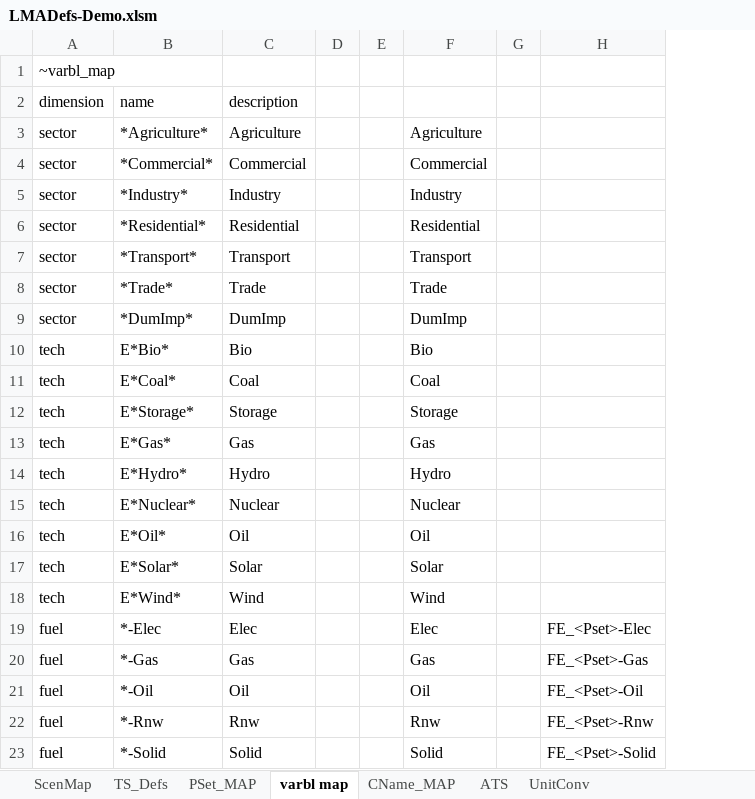
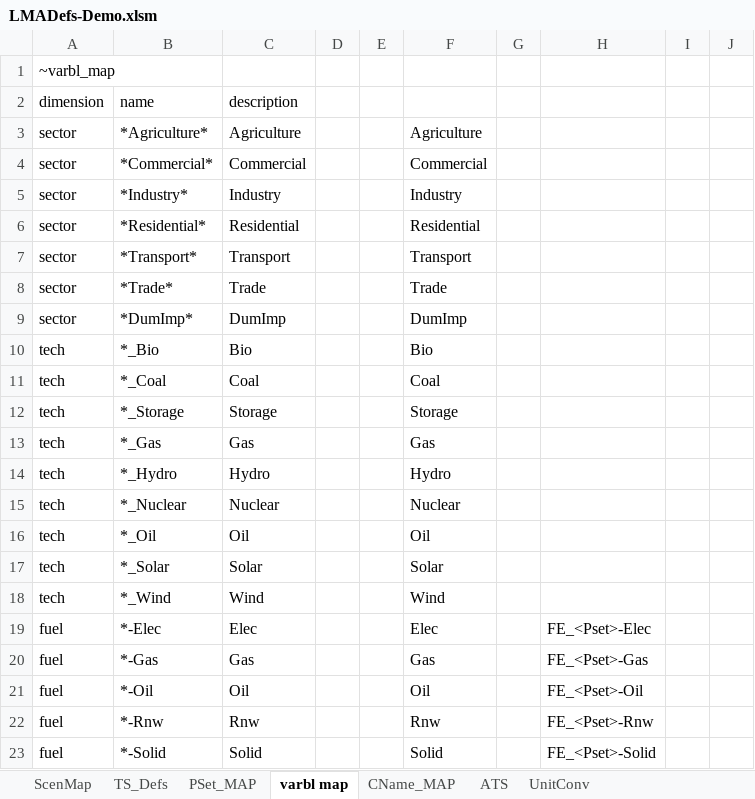
Before and after one commit to yunzecho/Demo_S012_Vonline, an Excel workbook: LMADefs-Demo.xlsm, sheet varbl map, drawn as a sheet; only a part is shown; values as stored, in another font and other column widths than the file's, no borders; the diff covers the shown part only; the diff names each change by its address in the sheet, - before the commit and + after, or states it on an @@ line.

```diff
--- a/LMADefs-Demo.xlsm (sheet varbl map)
+++ b/LMADefs-Demo.xlsm (sheet varbl map)
+column I, empty
+column J, empty
-B10 (name): E*Bio*
+B10 (name): *_Bio
-B11 (name): E*Coal*
+B11 (name): *_Coal
-B12 (name): E*Storage*
+B12 (name): *_Storage
-B13 (name): E*Gas*
+B13 (name): *_Gas
-B14 (name): E*Hydro*
+B14 (name): *_Hydro
-B15 (name): E*Nuclear*
+B15 (name): *_Nuclear
-B16 (name): E*Oil*
+B16 (name): *_Oil
-B17 (name): E*Solar*
+B17 (name): *_Solar
-B18 (name): E*Wind*
+B18 (name): *_Wind
```
Also changed, not shown: 12 added rows elsewhere in this sheet.
